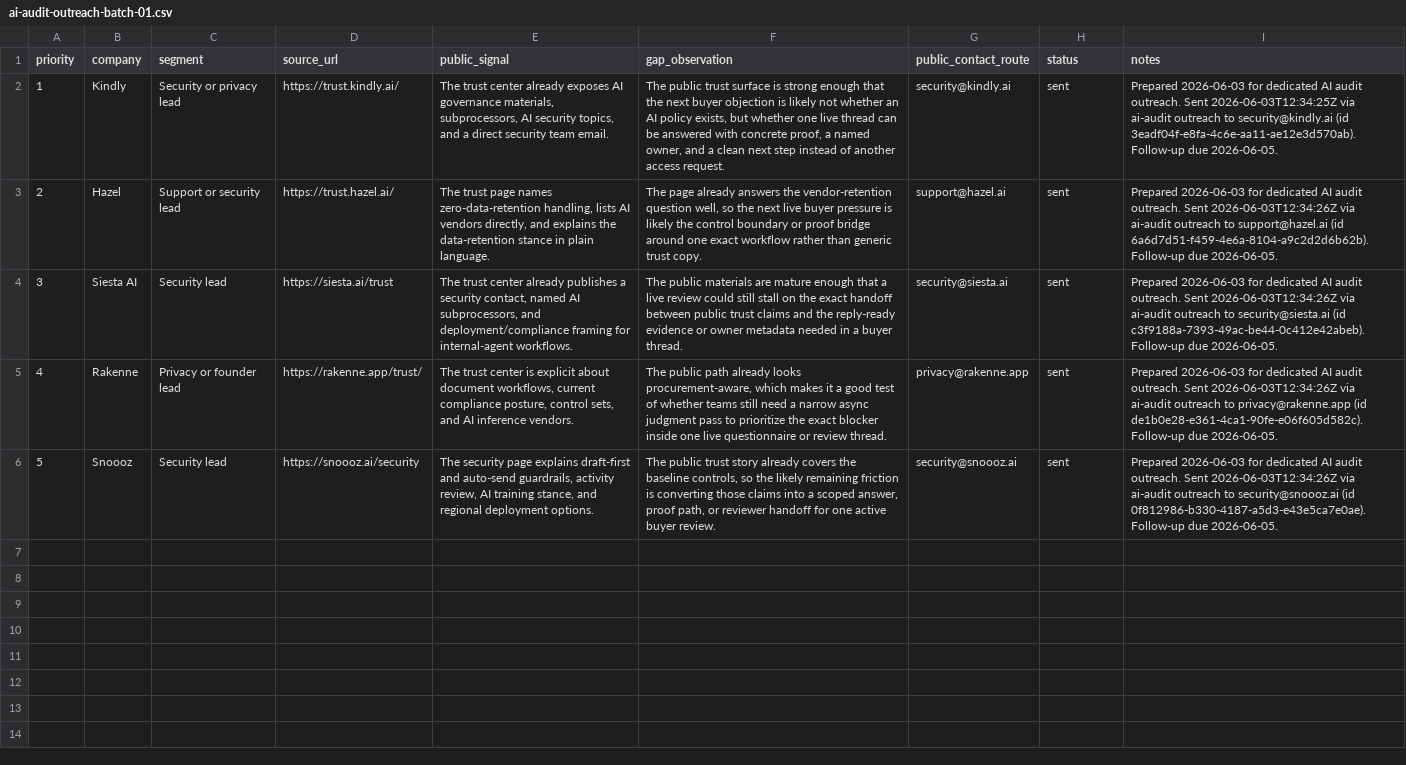
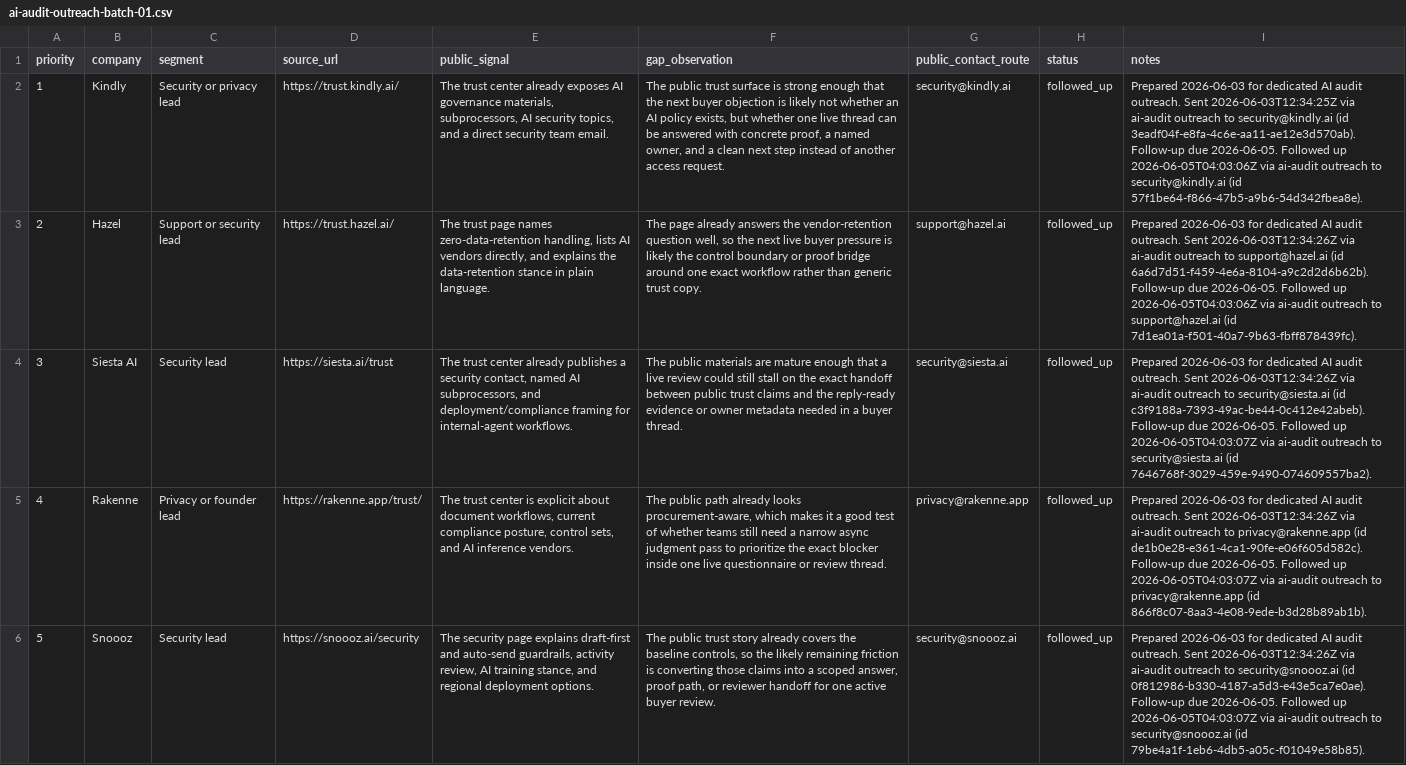
Before and after one commit to aimadetools/race-codex, a CSV file: ai-audit-outreach-batch-01.csv, drawn as a sheet; the diff names each change by its address in the sheet, - before the commit and + after, or states it on an @@ line.

Commit message:
Send audit follow-ups and add deliverable sample

```diff
--- a/ai-audit-outreach-batch-01.csv
+++ b/ai-audit-outreach-batch-01.csv
-H2:H6 (status): sent
+H2:H6 (status): followed_up
-I2 (notes): …due 2026-06-05.
+I2 (notes): …due 2026-06-05. Followed up 2026-06-05T04:03:06Z via ai-audit outreach to security@kindly.ai (id 57f1be64-f866-47b5-a9b6-54d342fbea8e).
-I3 (notes): …due 2026-06-05.
+I3 (notes): …due 2026-06-05. Followed up 2026-06-05T04:03:06Z via ai-audit outreach to support@hazel.ai (id 7d1ea01a-f501-40a7-9b63-fbff878439fc).
-I4 (notes): …due 2026-06-05.
+I4 (notes): …due 2026-06-05. Followed up 2026-06-05T04:03:07Z via ai-audit outreach to security@siesta.ai (id 7646768f-3029-459e-9490-074609557ba2).
-I5 (notes): …due 2026-06-05.
+I5 (notes): …due 2026-06-05. Followed up 2026-06-05T04:03:07Z via ai-audit outreach to privacy@rakenne.app (id 866f8c07-8aa3-4e08-9ede-b3d28b89ab1b).
-I6 (notes): …due 2026-06-05.
+I6 (notes): …due 2026-06-05. Followed up 2026-06-05T04:03:07Z via ai-audit outreach to security@snoooz.ai (id 79be4a1f-1eb6-4db5-a05c-f01049e58b85).
```
Also changed, not shown: 25 other files.
